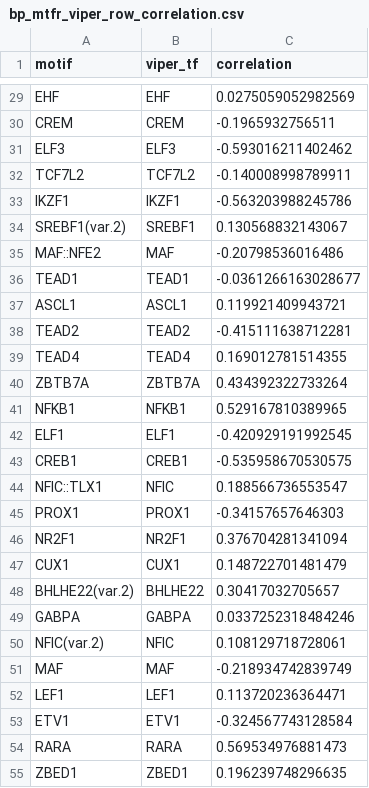
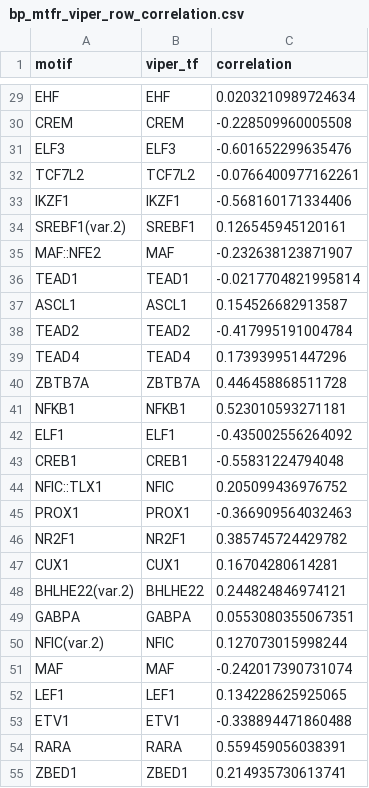
Before and after one commit to EpigenomeInformatics/methylTFR_manuscript, a CSV file: tables/bp_mtfr_viper_row_correlation.csv, drawn as a sheet; only a part is shown, gaps mark what is left out; the diff covers the shown part only.

```diff
--- a/tables/bp_mtfr_viper_row_correlation.csv
+++ b/tables/bp_mtfr_viper_row_correlation.csv
@@ -29,27 +29,27 @@
-"EHF","EHF",0.0275059052982569
-"CREM","CREM",-0.1965932756511
-"ELF3","ELF3",-0.593016211402462
-"TCF7L2","TCF7L2",-0.140008998789911
-"IKZF1","IKZF1",-0.563203988245786
-"SREBF1(var.2)","SREBF1",0.130568832143067
-"MAF::NFE2","MAF",-0.20798536016486
-"TEAD1","TEAD1",-0.0361266163028677
-"ASCL1","ASCL1",0.119921409943721
-"TEAD2","TEAD2",-0.415111638712281
-"TEAD4","TEAD4",0.169012781514355
-"ZBTB7A","ZBTB7A",0.434392322733264
-"NFKB1","NFKB1",0.529167810389965
-"ELF1","ELF1",-0.420929191992545
-"CREB1","CREB1",-0.535958670530575
-"NFIC::TLX1","NFIC",0.188566736553547
-"PROX1","PROX1",-0.34157657646303
-"NR2F1","NR2F1",0.376704281341094
-"CUX1","CUX1",0.148722701481479
-"BHLHE22(var.2)","BHLHE22",0.30417032705657
-"GABPA","GABPA",0.0337252318484246
-"NFIC(var.2)","NFIC",0.108129718728061
-"MAF","MAF",-0.218934742839749
-"LEF1","LEF1",0.113720236364471
-"ETV1","ETV1",-0.324567743128584
-"RARA","RARA",0.569534976881473
-"ZBED1","ZBED1",0.196239748296635
+"EHF","EHF",0.0203210989724634
+"CREM","CREM",-0.228509960005508
+"ELF3","ELF3",-0.601652299635476
+"TCF7L2","TCF7L2",-0.0766400977162261
+"IKZF1","IKZF1",-0.568160171334406
+"SREBF1(var.2)","SREBF1",0.126545945120161
+"MAF::NFE2","MAF",-0.232638123871907
+"TEAD1","TEAD1",-0.0217704821995814
+"ASCL1","ASCL1",0.154526682913587
+"TEAD2","TEAD2",-0.417995191004784
+"TEAD4","TEAD4",0.173939951447296
+"ZBTB7A","ZBTB7A",0.446458868511728
+"NFKB1","NFKB1",0.523010593271181
+"ELF1","ELF1",-0.435002556264092
+"CREB1","CREB1",-0.55831224794048
+"NFIC::TLX1","NFIC",0.205099436976752
+"PROX1","PROX1",-0.366909564032463
+"NR2F1","NR2F1",0.385745724429782
+"CUX1","CUX1",0.16704280614281
+"BHLHE22(var.2)","BHLHE22",0.244824846974121
+"GABPA","GABPA",0.0553080355067351
+"NFIC(var.2)","NFIC",0.127073015998244
+"MAF","MAF",-0.242017390731074
+"LEF1","LEF1",0.134228625925065
+"ETV1","ETV1",-0.338894471860488
+"RARA","RARA",0.559459056038391
+"ZBED1","ZBED1",0.214935730613741
```
Also changed, not shown: 33 edited cells elsewhere in this file, tables/diff_jaspar2020_allcelltypes.csv, tables/diff_jaspar2020_distal_allcelltypes.csv, 15 other files.
